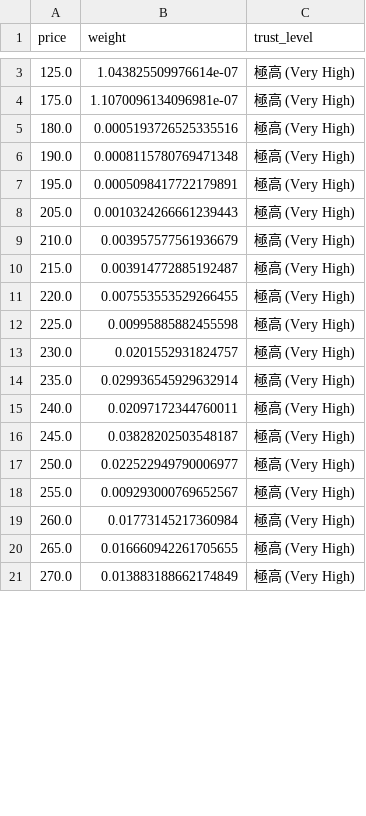
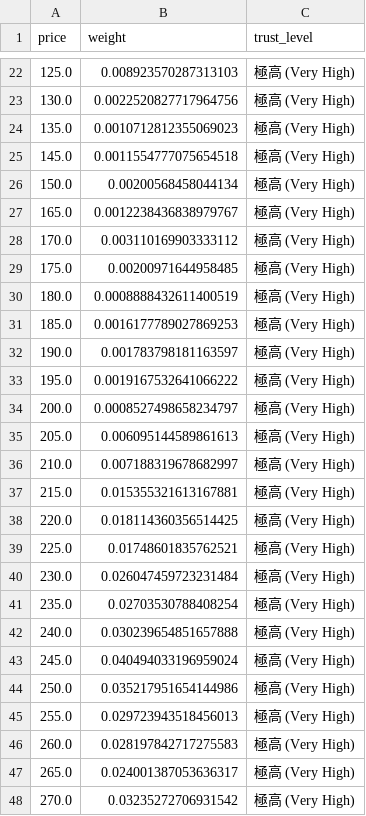
Before and after one commit to wenchiehlee-investment/MarketCostDistribution, a CSV file: output/2376_cost_distribution.csv, drawn as a sheet; only a part is shown, gaps mark what is left out; the diff covers the shown part only.

```diff
--- a/output/2376_cost_distribution.csv
+++ b/output/2376_cost_distribution.csv
@@ -3,19 +22,27 @@ price,weight,trust_level
-125.0,1.043825509976614e-07,極高 (Very High)
-175.0,1.1070096134096981e-07,極高 (Very High)
-180.0,0.0005193726525335516,極高 (Very High)
-190.0,0.0008115780769471348,極高 (Very High)
-195.0,0.0005098417722179891,極高 (Very High)
-205.0,0.0010324266661239443,極高 (Very High)
-210.0,0.003957577561936679,極高 (Very High)
-215.0,0.003914772885192487,極高 (Very High)
-220.0,0.007553553529266455,極高 (Very High)
-225.0,0.00995885882455598,極高 (Very High)
-230.0,0.0201552931824757,極高 (Very High)
-235.0,0.029936545929632914,極高 (Very High)
-240.0,0.02097172344760011,極高 (Very High)
-245.0,0.03828202503548187,極高 (Very High)
-250.0,0.022522949790006977,極高 (Very High)
-255.0,0.009293000769652567,極高 (Very High)
-260.0,0.01773145217360984,極高 (Very High)
-265.0,0.016660942261705655,極高 (Very High)
-270.0,0.013883188662174849,極高 (Very High)
+125.0,0.008923570287313103,極高 (Very High)
+130.0,0.0022520827717964756,極高 (Very High)
+135.0,0.0010712812355069023,極高 (Very High)
+145.0,0.0011554777075654518,極高 (Very High)
+150.0,0.00200568458044134,極高 (Very High)
+165.0,0.0012238436838979767,極高 (Very High)
+170.0,0.003110169903333112,極高 (Very High)
+175.0,0.00200971644958485,極高 (Very High)
+180.0,0.0008888432611400519,極高 (Very High)
+185.0,0.0016177789027869253,極高 (Very High)
+190.0,0.001783798181163597,極高 (Very High)
+195.0,0.0019167532641066222,極高 (Very High)
+200.0,0.0008527498658234797,極高 (Very High)
+205.0,0.006095144589861613,極高 (Very High)
+210.0,0.007188319678682997,極高 (Very High)
+215.0,0.015355321613167881,極高 (Very High)
+220.0,0.018114360356514425,極高 (Very High)
+225.0,0.01748601835762521,極高 (Very High)
+230.0,0.026047459723231484,極高 (Very High)
+235.0,0.02703530788408254,極高 (Very High)
+240.0,0.030239654851657888,極高 (Very High)
+245.0,0.040494033196959024,極高 (Very High)
+250.0,0.035217951654144986,極高 (Very High)
+255.0,0.029723943518456013,極高 (Very High)
+260.0,0.028197842717275583,極高 (Very High)
+265.0,0.024001387053636317,極高 (Very High)
+270.0,0.03235272706931542,極高 (Very High)
```
Also changed, not shown: 21 added rows and 25 edited cells elsewhere in this file, output/2379_cost_distribution.csv, output/3035_cost_distribution.csv, 36 other files.
